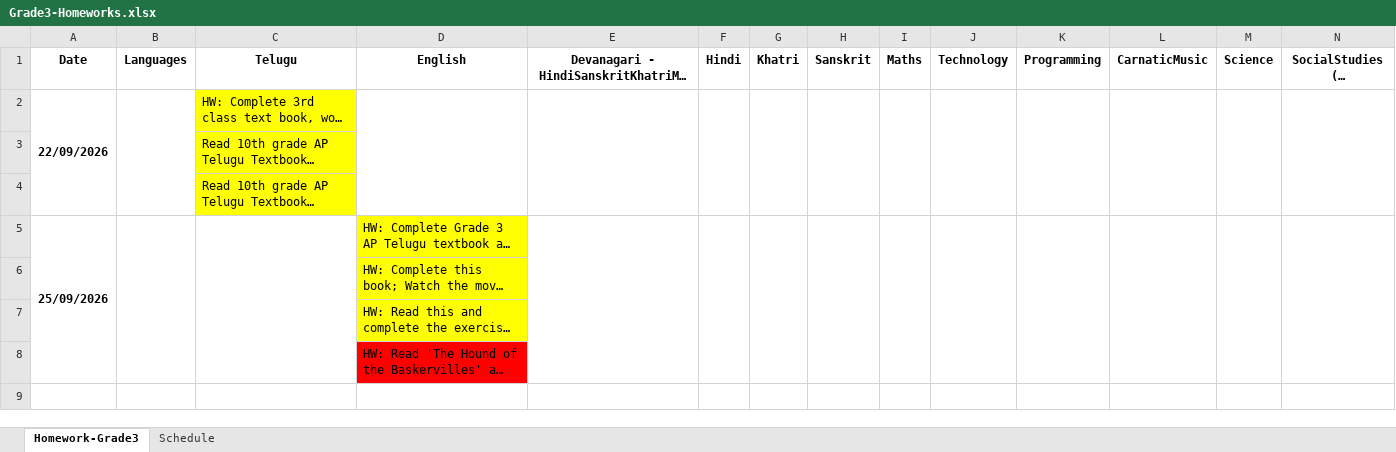
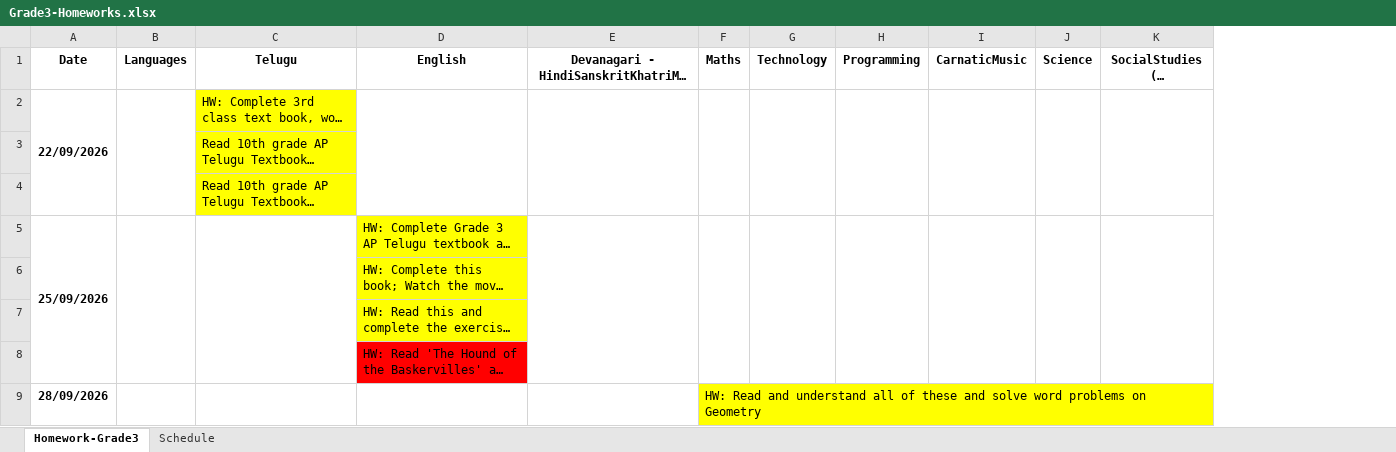
Before and after one commit to NirmalaVishwaVidyaPeetham/ClassMaterial, an Excel workbook: Grade3-Homeworks.xlsx, sheet Homework-Grade3, drawn as a sheet; only a part is shown; long unchanged cells end in …; values as stored, in another font and other column widths than the file's, no borders; charts and pictures not drawn; removed rows and columns are numbered as before the commit, all else as after; rows hold the shown columns only; the diff names each change by its address in the sheet, - before the commit and + after, or states it on an @@ line.

```diff
--- a/Grade3-Homeworks.xlsx (sheet Homework-Grade3)
+++ b/Grade3-Homeworks.xlsx (sheet Homework-Grade3)
-column F (Hindi), empty
-column G (Khatri), empty
-column H (Sanskrit), empty
+row 9: 28/09/2026 |  |  |  |  | HW: Read and understand all of these and solve word problems on Geometry
```
Also changed, not shown: 23 other files.
